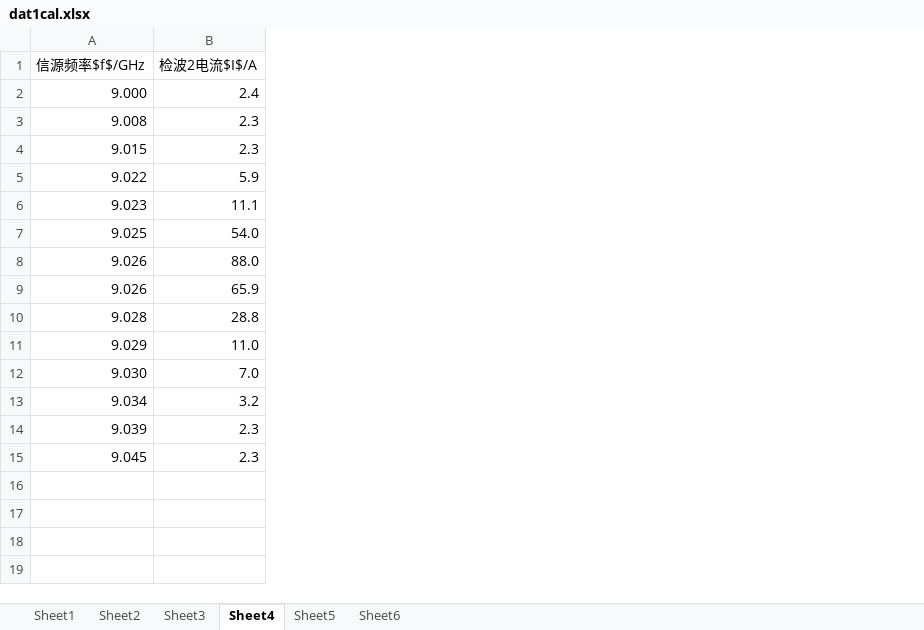
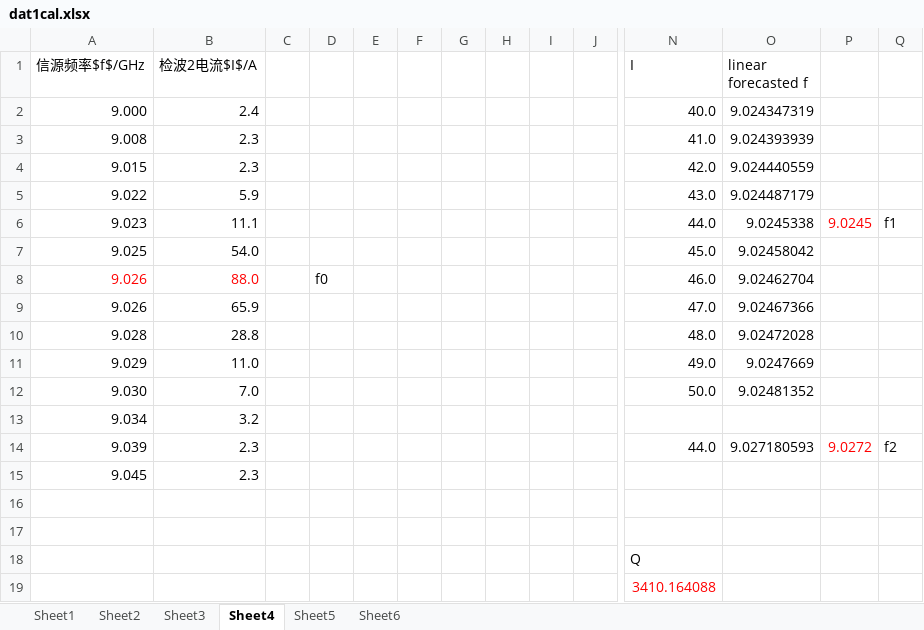
Before and after one commit to Wang-Guosheng/Experiment4-2, an Excel workbook: dat/src/dat1cal.xlsx, sheet Sheet4, drawn as a sheet; only a part is shown, gaps mark what is left out; values as stored, in another font and other column widths than the file's, no borders; charts and pictures not drawn; rows hold the shown columns only; the diff covers the shown part only; the diff names each change by its address in the sheet, - before the commit and + after, or states it on an @@ line.

```diff
--- a/dat/src/dat1cal.xlsx (sheet Sheet4)
+++ b/dat/src/dat1cal.xlsx (sheet Sheet4)
+column C, empty
+column D, row 8: f0
+column E, empty
+column F, empty
+column G, empty
+column H, empty
+column I, empty
+column J, empty
+column N (I), rows 2-14: 40.0 | 41.0 | 42.0 | 43.0 | 44.0 | 45.0 | 46.0 | 47.0 | 48.0 | 49.0 | 50.0 |  | 44.0
+column O (linear forecasted f), rows 2-14: 9.024347319 | 9.024393939 | 9.024440559 | 9.024487179 | 9.0245338 | 9.02458042 | 9.02462704 | 9.02467366 | 9.02472028 | 9.0247669 | 9.02481352 |  | 9.027180593
+column P, rows 6-14: 9.0245 |  |  |  |  |  |  |  | 9.0272
+column Q, rows 6-14: f1 |  |  |  |  |  |  |  | f2
-A8:B8 text colour: black
+A8:B8 text colour: #FF0000
+row 16: (empty)
+row 17: (empty)
+row 18:  |  |  |  |  |  |  |  |  |  | Q
+row 19:  |  |  |  |  |  |  |  |  |  | 3410.164088
```
Also changed, not shown: 3 added columns elsewhere in this sheet, sheet Sheet5, charts or pictures, dat/src/dat1src.xlsx, 13 other files.
